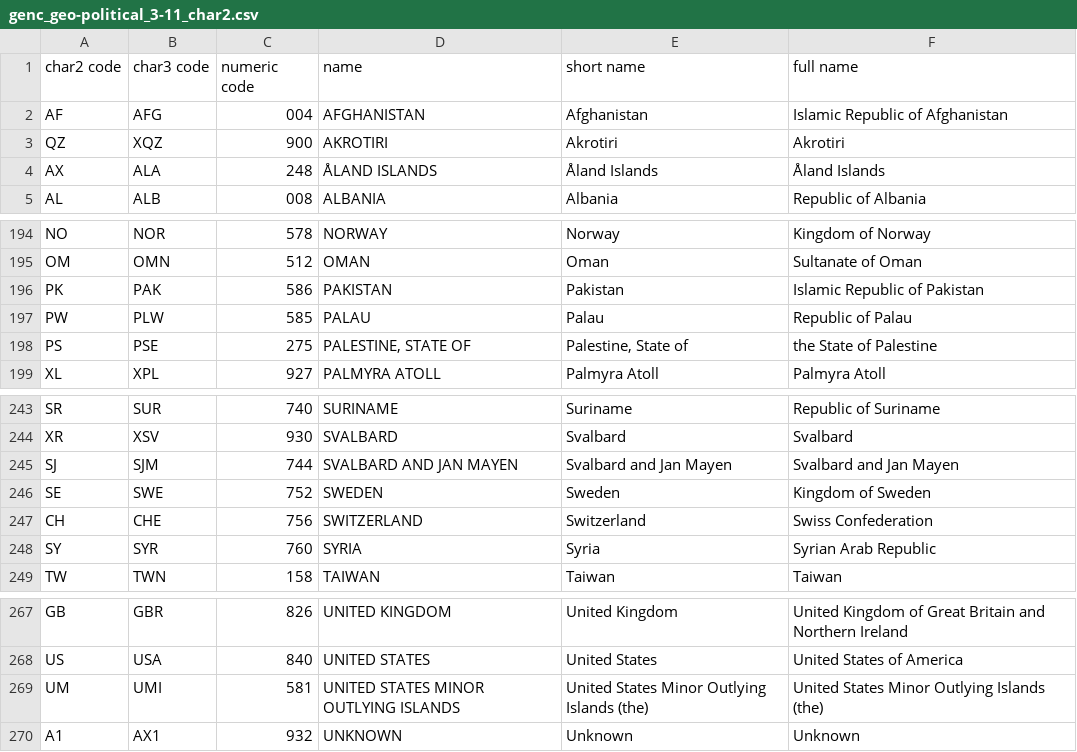
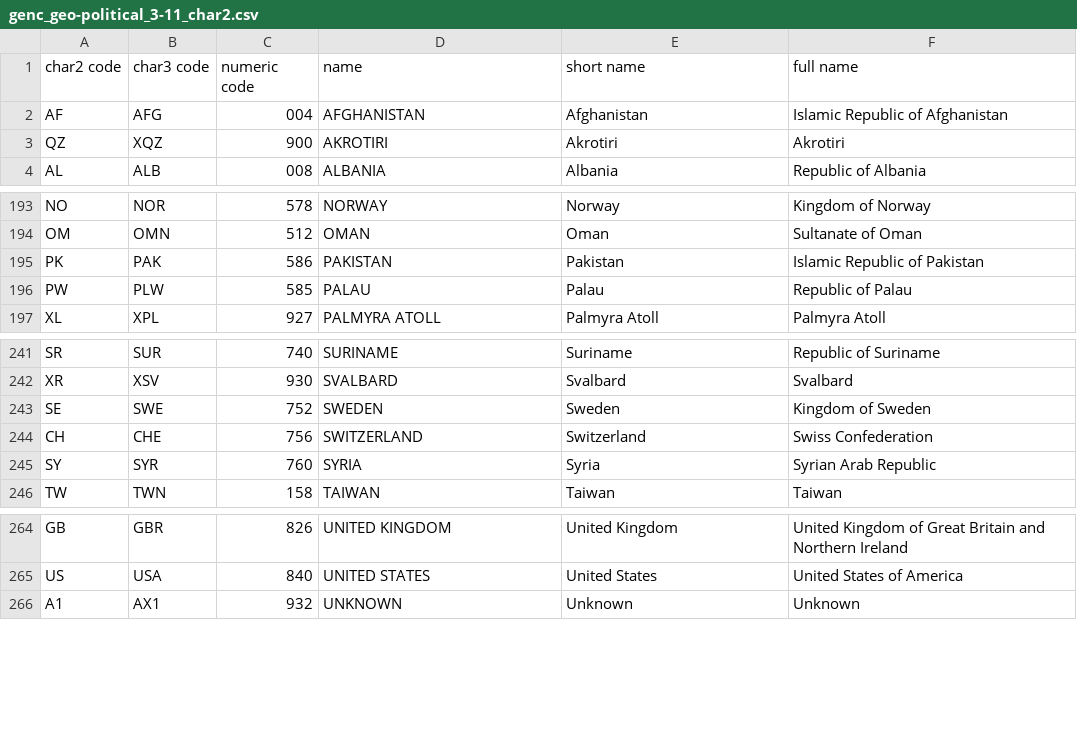
Before and after one commit to NIEM/NIEM-Releases, a CSV file: xsd/codes/genc/genc_geo-political_3-11_char2.csv, drawn as a sheet; only a part is shown, gaps mark what is left out; the diff names each change by its address in the sheet, - before the commit and + after, or states it on an @@ line.

```diff
--- a/xsd/codes/genc/genc_geo-political_3-11_char2.csv
+++ b/xsd/codes/genc/genc_geo-political_3-11_char2.csv
-row 4: AX | ALA | 248 | ÅLAND ISLANDS | Åland Islands | Åland Islands
-row 198: PS | PSE | 275 | PALESTINE, STATE OF | Palestine, State of | the State of Palestine
-row 245: SJ | SJM | 744 | SVALBARD AND JAN MAYEN | Svalbard and Jan Mayen | Svalbard and Jan Mayen
-row 269: UM | UMI | 581 | UNITED STATES MINOR OUTLYING ISLANDS | United States Minor Outlying Islands (the) | United States Minor Outlying Islands (the)
```
Also changed, not shown: xsd/codes/genc/genc_geo-division_3-11_char6.csv, xsd/codes/genc/genc_geo-political_3-11_char3.csv, 2 other files.
